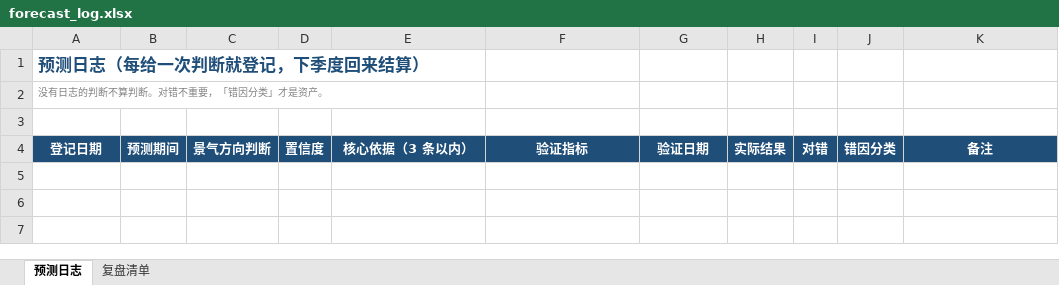
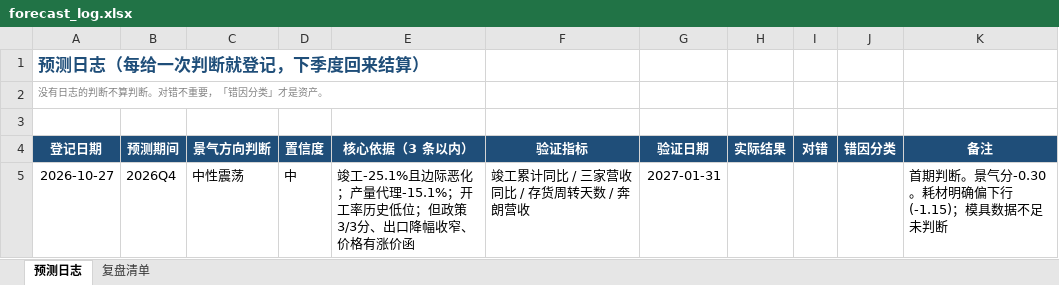
Before and after one commit to WenKIMI/tile-industry-analysis, an Excel workbook: forecast_log.xlsx, sheet 预测日志, drawn as a sheet; values as stored, in another font and other column widths than the file's, no borders; the diff names each change by its address in the sheet, - before the commit and + after, or states it on an @@ line.

Commit message:
feat: 2026Q3 首期数据、报告与红队自检
- 12/12 指标采集完成，权重覆盖 100%
- 景气分 -0.30（中性震荡），耗材代理分 -1.15
- 实测传导弹性 0.26（瓷砖产量 -15.1% vs 磨具营收 -4.0%）
- 新增权重敏感性测试、红队自检、数据采集说明
- 首期判断登记至 forecast_log，验证日 2027-01-31

```diff
--- a/forecast_log.xlsx (sheet 预测日志)
+++ b/forecast_log.xlsx (sheet 预测日志)
+row 5: 2026-10-27 | 2026Q4 | 中性震荡 | 中 | 竣工-25.1%且边际恶化；产量代理-15.1%；开工率历史低位；但政策3/3分、出口降幅收窄、价格有涨价函 | 竣工累计同比 / 三家营收同比 / 存货周转天数 / 奔朗营收 | 2027-01-31 |  |  |  | 首期判断。景气分-0.30。耗材明确偏下行(-1.15)；模具数据不足未判断
```
Also changed, not shown: scorecard.xlsx, 15 other files.
